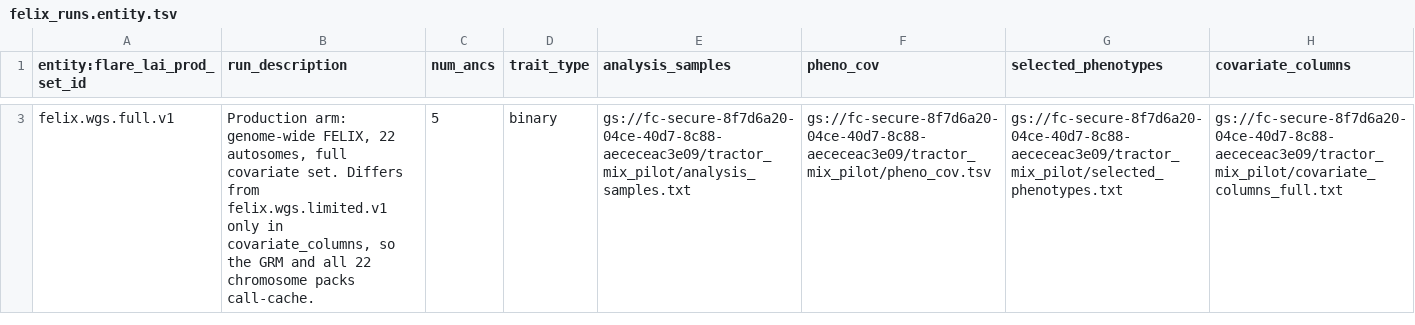
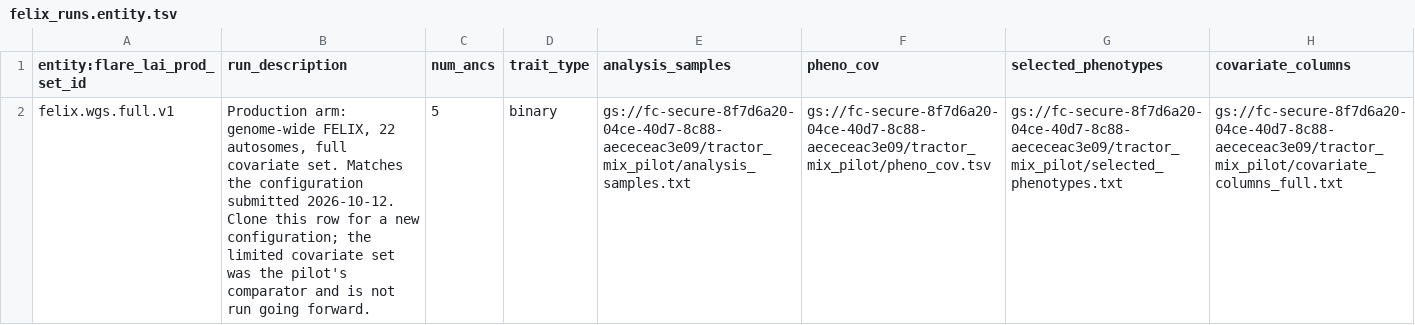
Before and after one commit to kvg/aou-lr-phase-2, a TSV file: felix/configs/terra/felix_runs.entity.tsv, drawn as a sheet; only a part is shown, gaps mark what is left out; addresses are those after the commit; the diff covers the shown part only; the diff names each change by its address in the sheet, - before the commit and + after, or states it on an @@ line.

Commit message:
Drop the limited covariate row; it never described a run.
The genome-wide run submitted on 2026-10-12 uses the full covariate set, so
felix.wgs.limited.v1 matched nothing and the claim that it reproduced that
submission was wrong. It was checked against the committed
FelixGenomeLimited.inputs.json rather than against what Terra was given, and
those disagree. Removing the row and its 22 membership lines leaves one
shipped row, felix.wgs.full.v1, which does match.

Also records that FelixGenomeLimited.inputs.json is the superseded pre-table
config and that its name should not be read as a description of what ran.

```diff
--- a/felix/configs/terra/felix_runs.entity.tsv
+++ b/felix/configs/terra/felix_runs.entity.tsv
-B2 (run_description): …covariate set. Differs from felix.wgs.limited.v1 only in covariate_columns, so the GRM and all 22 chromosome packs call-cache.
+B2 (run_description): …covariate set. Matches the configuration submitted 2026-10-12. Clone this row for a new configuration; the limited covariate set was the pilot's comparator and is not run going forward.
```
Also changed, not shown: 1 removed row elsewhere in this file, felix/configs/terra/felix_runs.membership.tsv, 1 other file.
